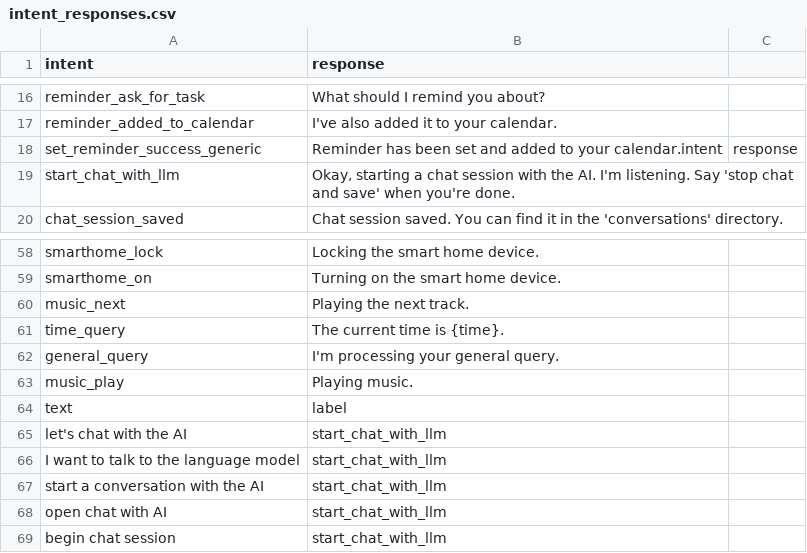
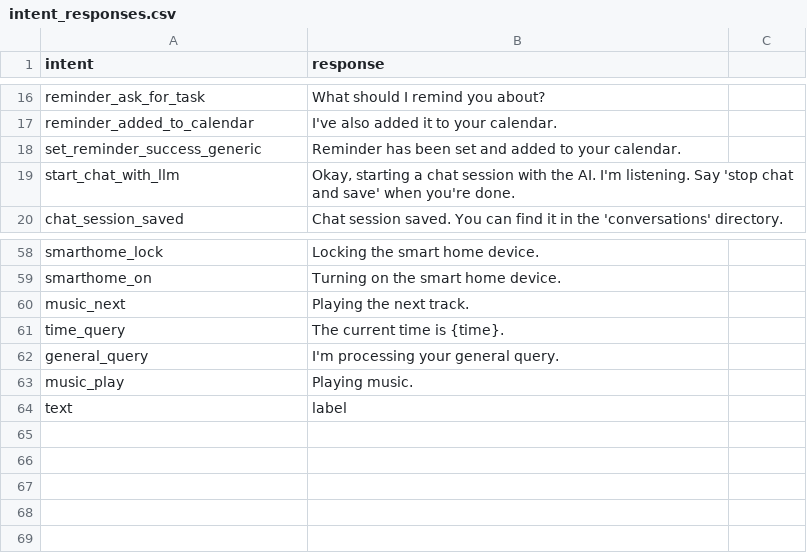
Before and after one commit to coff33ninja/voice_assistant, a CSV file: intent_data/intent_responses.csv, drawn as a sheet; only a part is shown, gaps mark what is left out.

```diff
--- a/intent_data/intent_responses.csv
+++ b/intent_data/intent_responses.csv
@@ -17,3 +17,3 @@ reminder_ask_for_task,"What should I remind you about?"
 reminder_added_to_calendar,"I've also added it to your calendar."
-set_reminder_success_generic,"Reminder has been set and added to your calendar."intent,response
+set_reminder_success_generic,"Reminder has been set and added to your calendar."
 start_chat_with_llm,"Okay, starting a chat session with the AI. I'm listening. Say 'stop chat and save' when you're done."
@@ -64,6 +64 @@ music_play,"Playing music."
 text,label
-"let's chat with the AI",start_chat_with_llm
-"I want to talk to the language model",start_chat_with_llm
-"start a conversation with the AI",start_chat_with_llm
-"open chat with AI",start_chat_with_llm
-"begin chat session",start_chat_with_llm
```
Also changed, not shown: intent_data/intent_dataset.csv, 15 other files.
